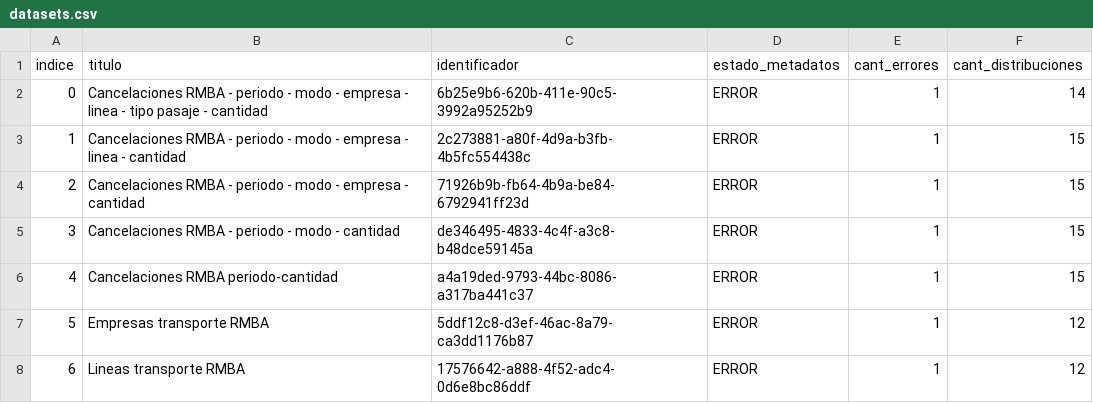
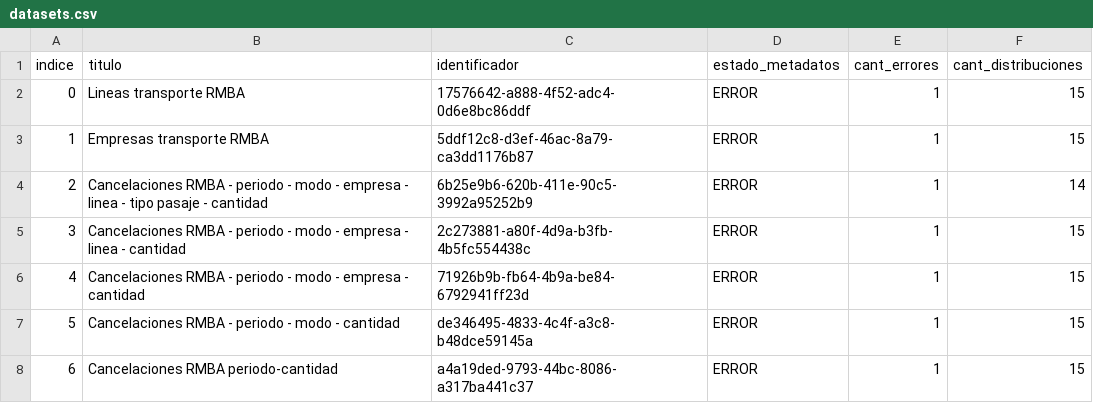
Before and after one commit to kant/libreria-catalogos, a CSV file: transporte/datasets.csv, drawn as a sheet.

Commit message:
Modifico archivo transporte/datasets.csv según cambios del 2017-06-26

```diff
--- a/transporte/datasets.csv
+++ b/transporte/datasets.csv
@@ -1,8 +1,8 @@
 indice,titulo,identificador,estado_metadatos,cant_errores,cant_distribuciones
-0,Cancelaciones RMBA - periodo - modo - empresa - linea - tipo pasaje - cantidad,6b25e9b6-620b-411e-90c5-3992a95252b9,ERROR,1,14
-1,Cancelaciones RMBA - periodo - modo - empresa - linea - cantidad,2c273881-a80f-4d9a-b3fb-4b5fc554438c,ERROR,1,15
-2,Cancelaciones RMBA - periodo - modo - empresa - cantidad,71926b9b-fb64-4b9a-be84-6792941ff23d,ERROR,1,15
-3,Cancelaciones RMBA - periodo - modo - cantidad,de346495-4833-4c4f-a3c8-b48dce59145a,ERROR,1,15
-4,Cancelaciones RMBA periodo-cantidad,a4a19ded-9793-44bc-8086-a317ba441c37,ERROR,1,15
-5,Empresas transporte RMBA,5ddf12c8-d3ef-46ac-8a79-ca3dd1176b87,ERROR,1,12
-6,Lineas transporte RMBA,17576642-a888-4f52-adc4-0d6e8bc86ddf,ERROR,1,12
+0,Lineas transporte RMBA,17576642-a888-4f52-adc4-0d6e8bc86ddf,ERROR,1,15
+1,Empresas transporte RMBA,5ddf12c8-d3ef-46ac-8a79-ca3dd1176b87,ERROR,1,15
+2,Cancelaciones RMBA - periodo - modo - empresa - linea - tipo pasaje - cantidad,6b25e9b6-620b-411e-90c5-3992a95252b9,ERROR,1,14
+3,Cancelaciones RMBA - periodo - modo - empresa - linea - cantidad,2c273881-a80f-4d9a-b3fb-4b5fc554438c,ERROR,1,15
+4,Cancelaciones RMBA - periodo - modo - empresa - cantidad,71926b9b-fb64-4b9a-be84-6792941ff23d,ERROR,1,15
+5,Cancelaciones RMBA - periodo - modo - cantidad,de346495-4833-4c4f-a3c8-b48dce59145a,ERROR,1,15
+6,Cancelaciones RMBA periodo-cantidad,a4a19ded-9793-44bc-8086-a317ba441c37,ERROR,1,15
```
